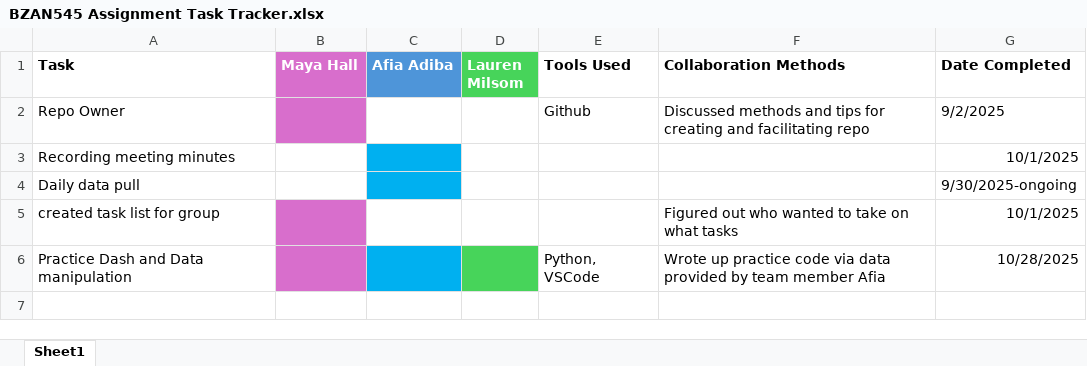
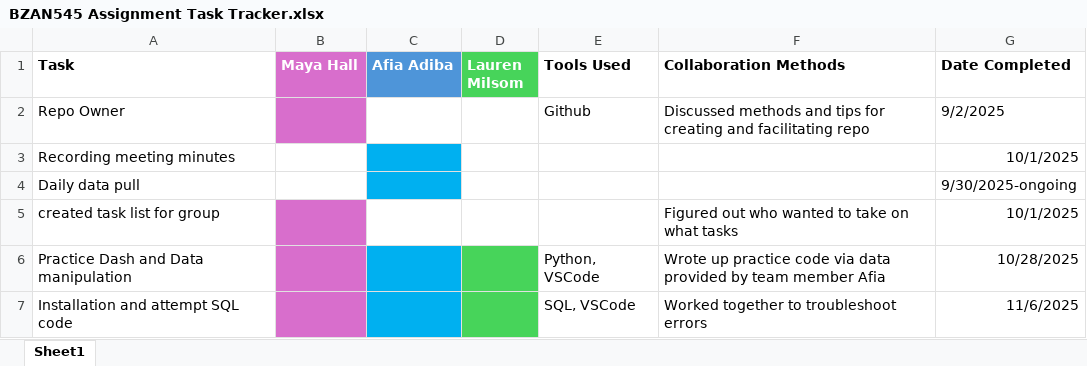
Before and after one commit to mayahall711/BZAN545Group, an Excel workbook: BZAN545 Assignment Task Tracker.xlsx, sheet Sheet1, drawn as a sheet; values as stored, in another font and other column widths than the file's, no borders; the diff names each change by its address in the sheet, - before the commit and + after, or states it on an @@ line.

Commit message:
Tasks 11/6/25

```diff
--- a/BZAN545 Assignment Task Tracker.xlsx (sheet Sheet1)
+++ b/BZAN545 Assignment Task Tracker.xlsx (sheet Sheet1)
+row 7: Installation and attempt SQL code |  |  |  | SQL, VSCode | Worked together to troubleshoot errors | 11/6/2025
```
